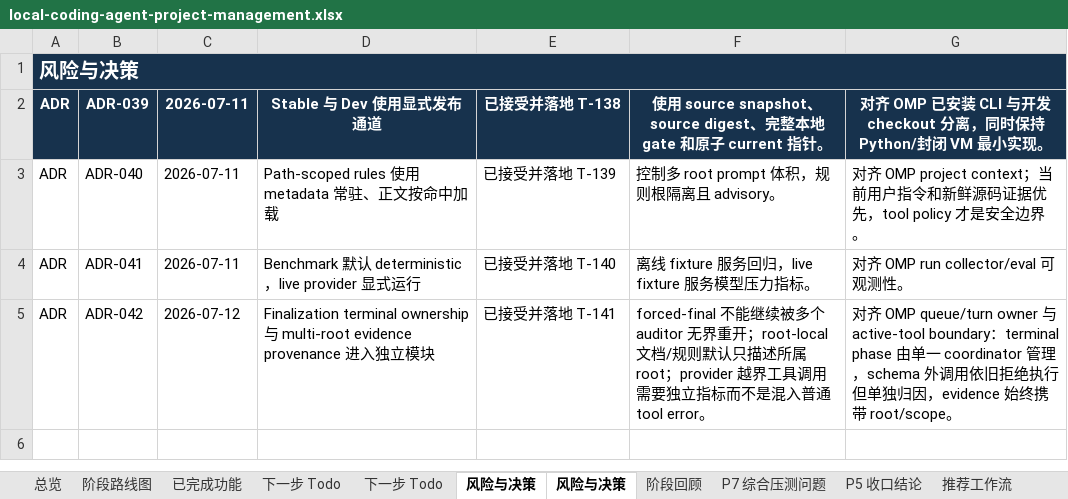
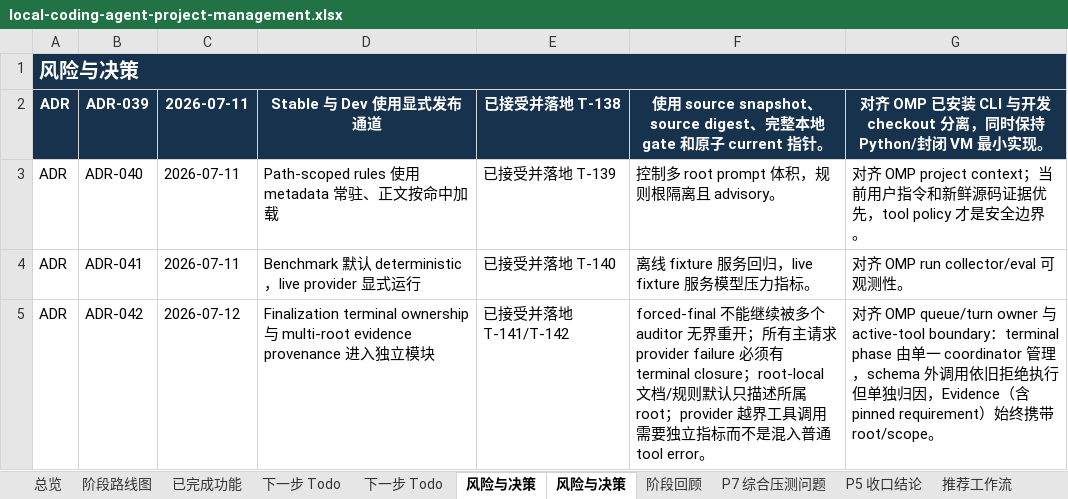
Before and after one commit to noone6931/lca-private-handoff-20260803, an Excel workbook: docs/local-coding-agent-project-management.xlsx, sheet 风险与决策, drawn as a sheet; values as stored, in another font and other column widths than the file's, no borders; the diff names each change by its address in the sheet, - before the commit and + after, or states it on an @@ line.

Commit message:
Document provider failure closure boundaries

```diff
--- a/docs/local-coding-agent-project-management.xlsx (sheet 风险与决策)
+++ b/docs/local-coding-agent-project-management.xlsx (sheet 风险与决策)
-E5: 已接受并落地 T-141
+E5: 已接受并落地 T-141/T-142
-F5: …界重开；root-local 文档/…
+F5: …界重开；所有主请求 provider failure 必须有 terminal closure；root-local 文档/…
-G5: …因，evidence 始终…
+G5: …因，Evidence（含 pinned requirement）始终…
```
Also changed, not shown: sheet 下一步 Todo, sheet 总览, sheet P5 收口结论, sheet 已完成功能, 4 other files.
